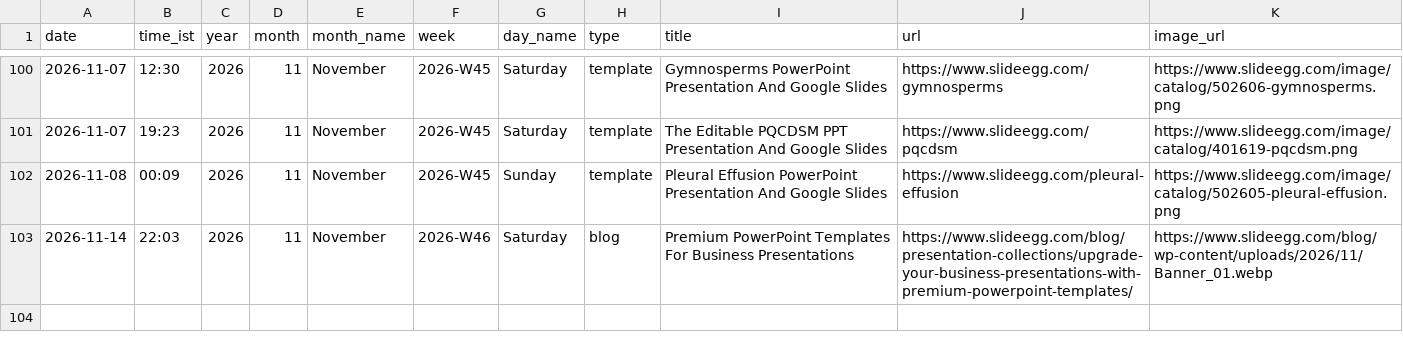
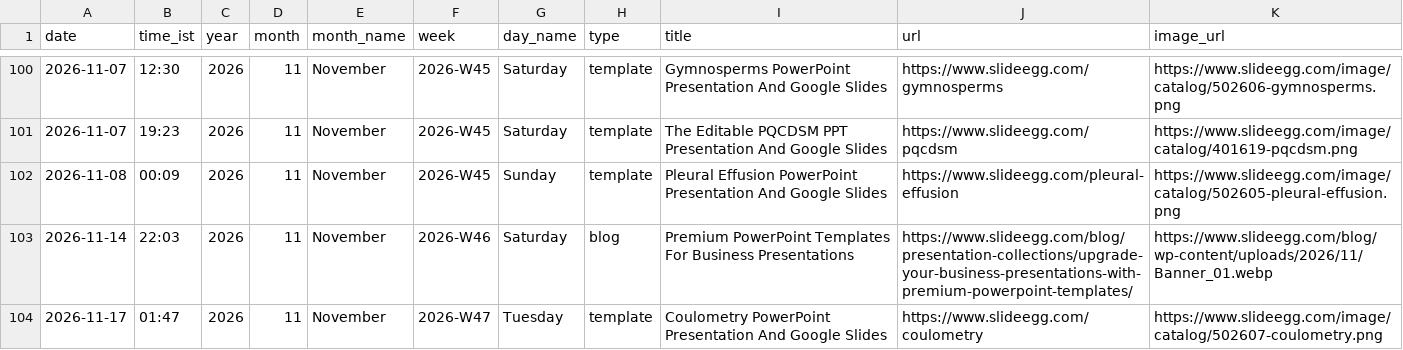
Before and after one commit to mukunthini-svg/slideegg-whatsapp-bot, a CSV file: state/posts.csv, drawn as a sheet; only a part is shown, gaps mark what is left out.

Commit message:
state: 2026-11-16 20:17 UTC

```diff
--- a/state/posts.csv
+++ b/state/posts.csv
@@ -103 +103,2 @@ date,time_ist,year,month,month_name,week,day_name,type,title,url,image_url
 2026-11-14,22:03,2026,11,November,2026-W46,Saturday,blog,Premium PowerPoint Templates For Business Presentations,https://www.slideegg.com/blog/presentation-collections/upgrade-your-business-presentations-with-premium-powerpoint-templates/,https://www.slideegg.com/blog/wp-content/uploads/2026/11/Banner_01.webp
+2026-11-17,01:47,2026,11,November,2026-W47,Tuesday,template,Coulometry PowerPoint Presentation And Google Slides,https://www.slideegg.com/coulometry,https://www.slideegg.com/image/catalog/502607-coulometry.png
```
Also changed, not shown: 5 other files.
